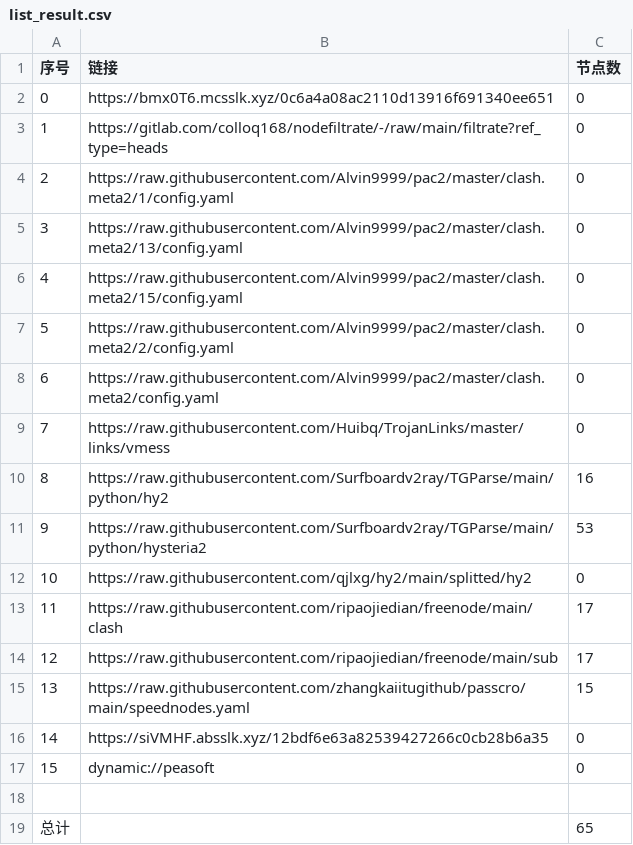
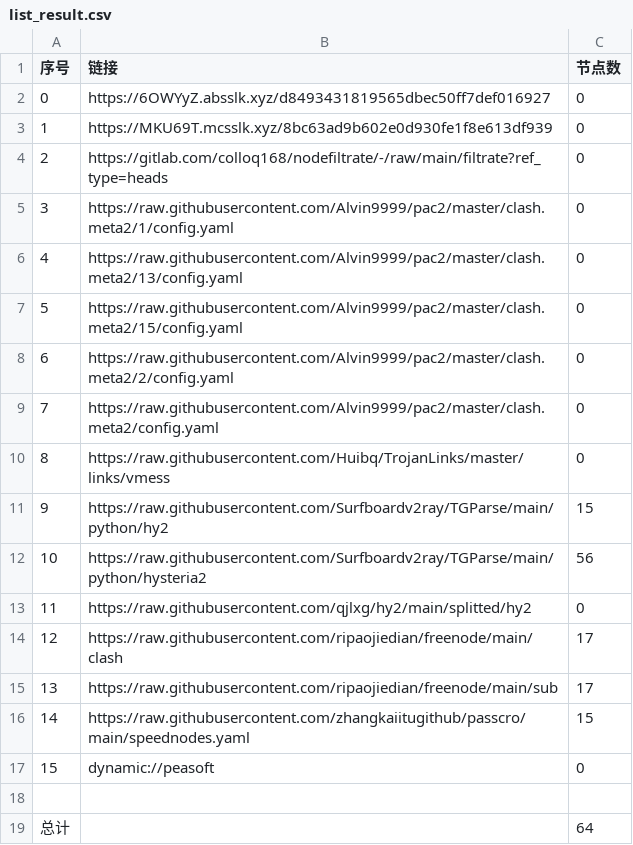
Before and after one commit to shtrend/AutoMergePublicNodes, a CSV file: list_result.csv, drawn as a sheet; removed rows and columns are numbered as before the commit, all else as after; the diff names each change by its address in the sheet, - before the commit and + after, or states it on an @@ line.

```diff
--- a/list_result.csv
+++ b/list_result.csv
+row 2: 0 | https://6OWYyZ.absslk.xyz/d8493431819565dbec50ff7def016927 | 0
@@ column A (序号) renumbered between rows 3 and 16 @@
-B3 (链接): https://bmx0T6.mcsslk.xyz/0c6a4a08ac2110d13916f691340ee651
+B3 (链接): https://MKU69T.mcsslk.xyz/8bc63ad9b602e0d930fe1f8e613df939
-C11 (节点数): 16
+C11 (节点数): 15
-C12 (节点数): 53
+C12 (节点数): 56
-row 16: 14 | https://siVMHF.absslk.xyz/12bdf6e63a82539427266c0cb28b6a35 | 0
-C19 (节点数): 65
+C19 (节点数): 64
```
Also changed, not shown: 22 other files.
